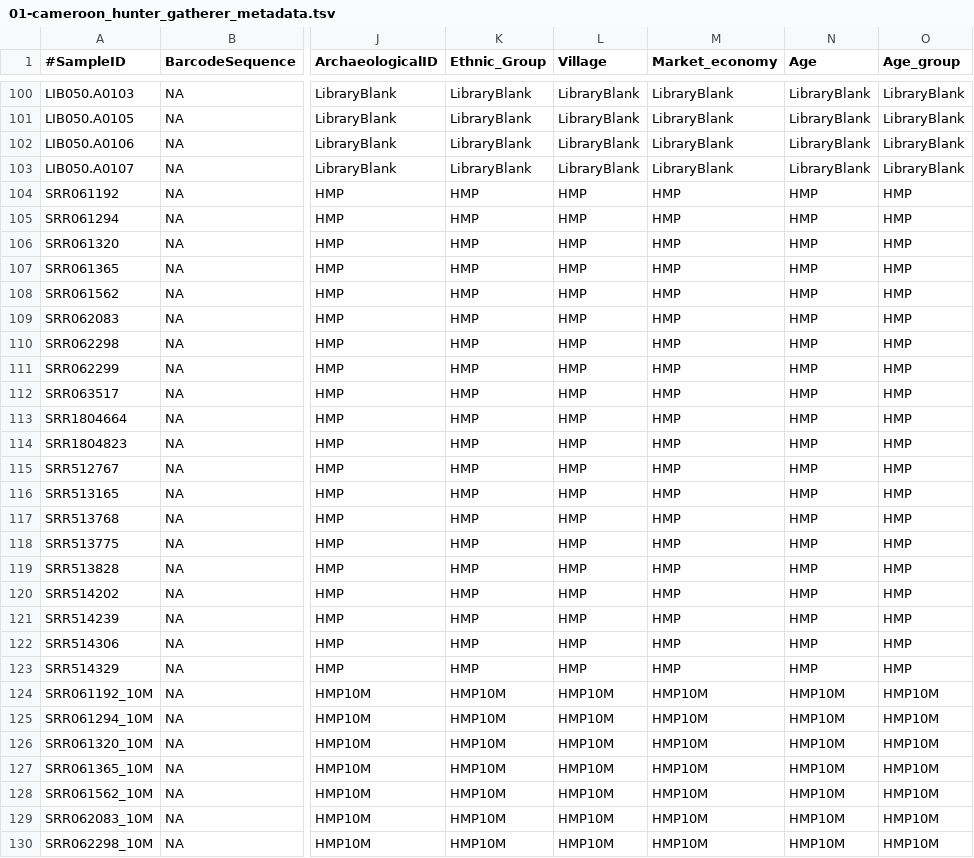
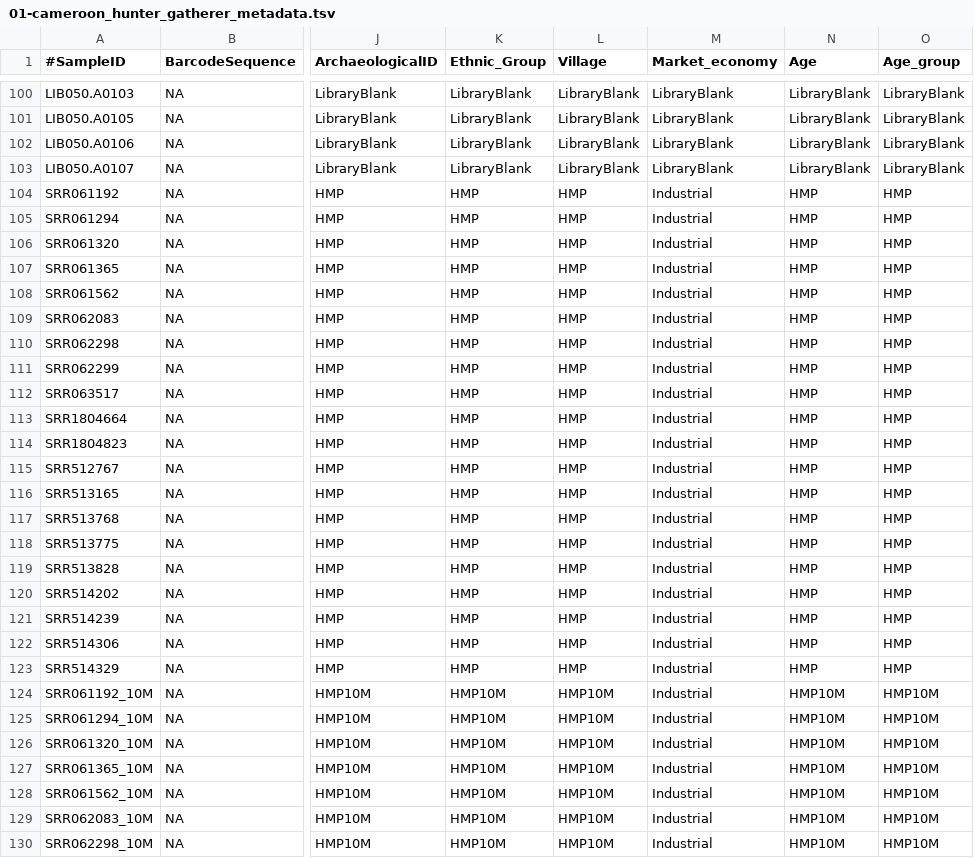
Before and after one commit to ivelsko/Cameroon_plaque, a TSV file: 00-documentation.backup/01-cameroon_hunter_gatherer_metadata.tsv, drawn as a sheet; only a part is shown, gaps mark what is left out; the diff covers the shown part only; the diff names each change by its address in the sheet, - before the commit and + after, or states it on an @@ line.

```diff
--- a/00-documentation.backup/01-cameroon_hunter_gatherer_metadata.tsv
+++ b/00-documentation.backup/01-cameroon_hunter_gatherer_metadata.tsv
-M104:M123 (Market_economy): HMP
+M104:M123 (Market_economy): Industrial
-M124:M130 (Market_economy): HMP10M
+M124:M130 (Market_economy): Industrial
```
Also changed, not shown: 14 edited cells elsewhere in this file, 4 other files.
